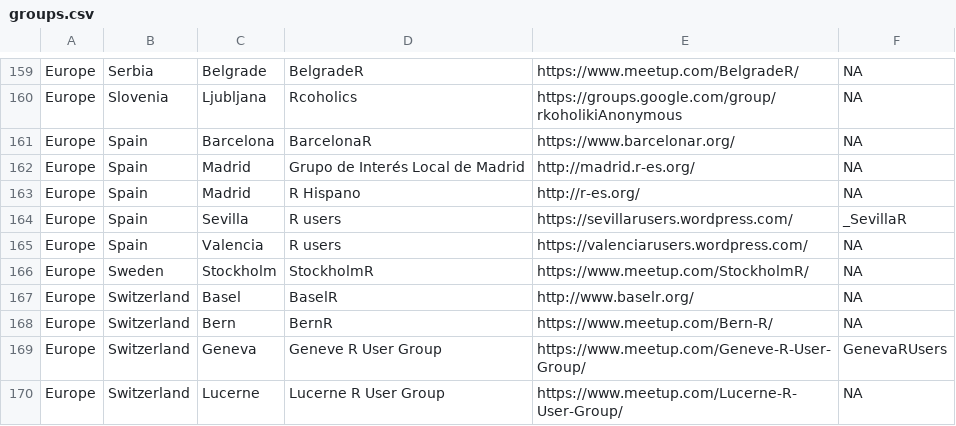
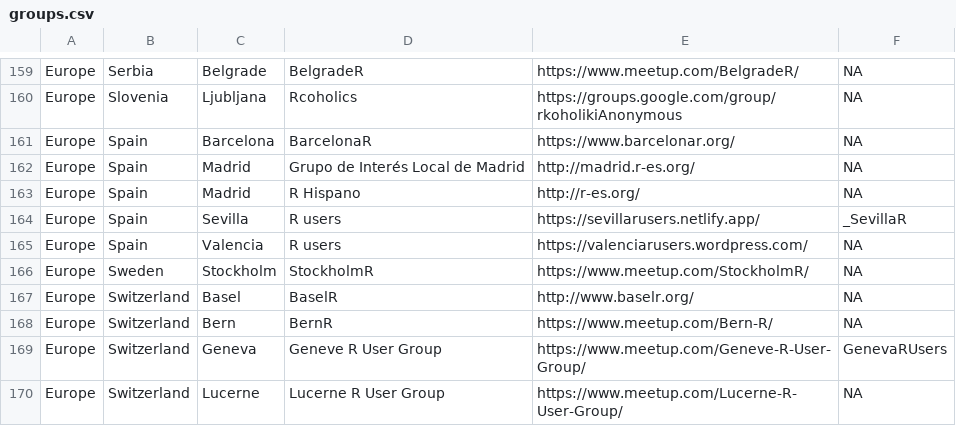
Before and after one commit to jumpingrivers/meetingsR, a CSV file: docs/groups.csv, drawn as a sheet; only a part is shown, gaps mark what is left out.

```diff
--- a/docs/groups.csv
+++ b/docs/groups.csv
@@ -163,3 +163,3 @@ Europe,Spain,Madrid,Grupo de Interés Local de Madrid,http://madrid.r-es.org/,NA
 Europe,Spain,Madrid,R Hispano,http://r-es.org/,NA
-Europe,Spain,Sevilla,R users,https://sevillarusers.wordpress.com/,_SevillaR
+Europe,Spain,Sevilla,R users,https://sevillarusers.netlify.app/,_SevillaR
 Europe,Spain,Valencia,R users,https://valenciarusers.wordpress.com/,NA
```
Also changed, not shown: 10 other files.
